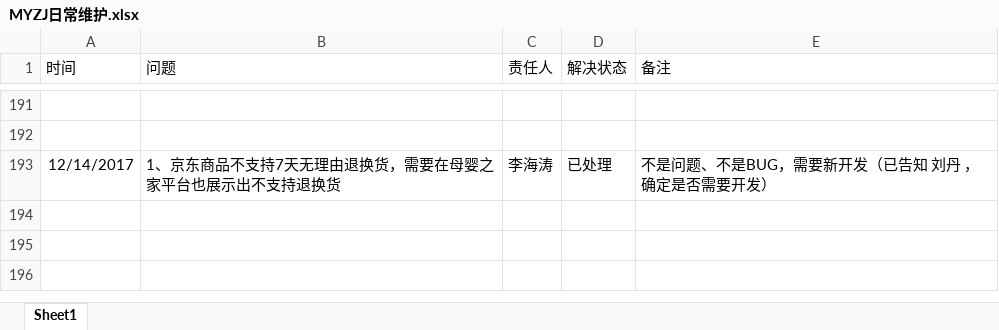
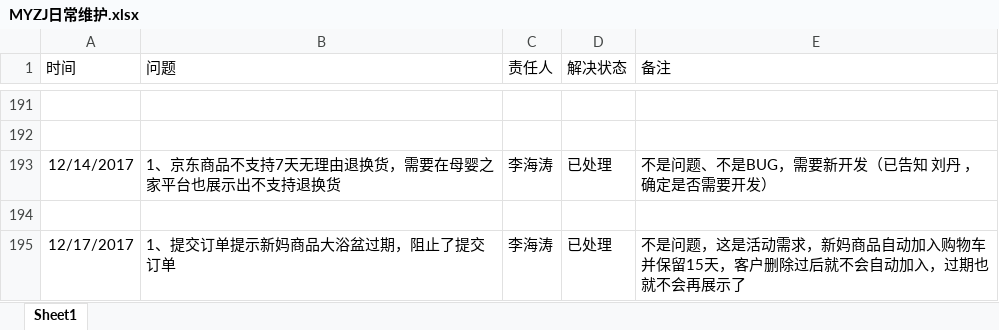
Before and after one commit to sea2017sea/MyWork, an Excel workbook: MyMyzj/2017-12-08（开始）/MYZJ日常维护.xlsx, sheet Sheet1, drawn as a sheet; only a part is shown, gaps mark what is left out; values as stored, in another font and other column widths than the file's, no borders; charts and pictures not drawn; the diff names each change by its address in the sheet, - before the commit and + after, or states it on an @@ line.

Commit message:
添加12月17日的维护记录

```diff
--- a/MyMyzj/2017-12-08（开始）/MYZJ日常维护.xlsx (sheet Sheet1)
+++ b/MyMyzj/2017-12-08（开始）/MYZJ日常维护.xlsx (sheet Sheet1)
+row 194: (empty)
+row 195: 12/17/2017 | 1、提交订单提示新妈商品大浴盆过期，阻止了提交订单 | 李海涛 | 已处理 | 不是问题，这是活动需求，新妈商品自动加入购物车并保留15天，客户删除过后就不会自动加入，过期也就不会再展示了
```
Also changed, not shown: charts or pictures.
